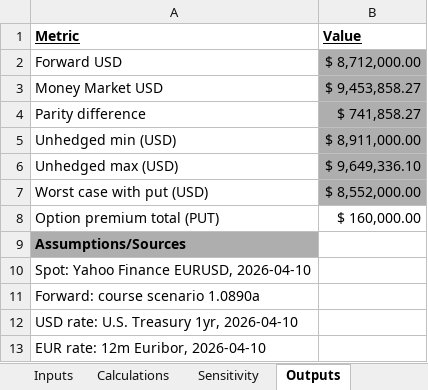
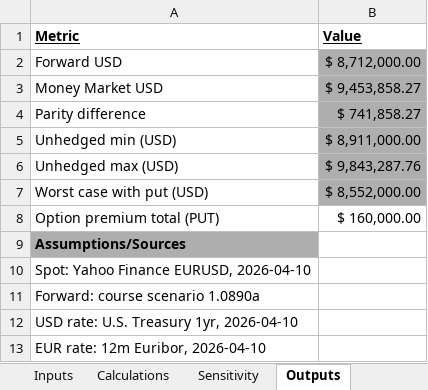
Before and after one commit to 8V1ckers/stage1-memo-assignment.md, an Excel workbook: Vickers-stage2-model4.xlsx, sheet Outputs, drawn as a sheet; values as stored, in another font and other column widths than the file's, no borders; the diff names each change by its address in the sheet, - before the commit and + after, or states it on an @@ line.

```diff
--- a/Vickers-stage2-model4.xlsx (sheet Outputs)
+++ b/Vickers-stage2-model4.xlsx (sheet Outputs)
-B6 (Value): $ 9,649,336.10
+B6 (Value): $ 9,843,287.76
```
Also changed, not shown: sheet Sensitivity, charts or pictures.
